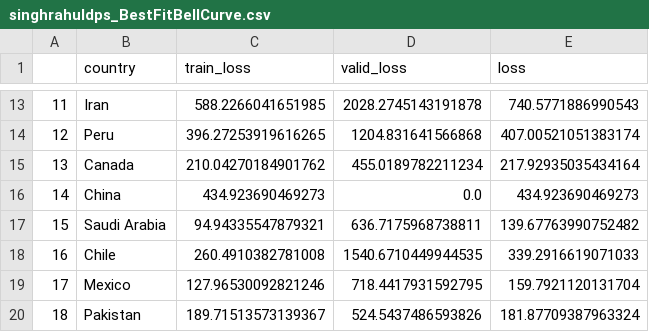
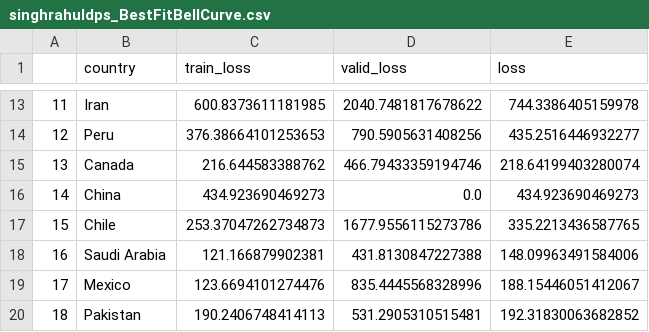
Before and after one commit to singhrahuldps/covid19tracker, a CSV file: loss/singhrahuldps_BestFitBellCurve.csv, drawn as a sheet; only a part is shown, gaps mark what is left out; the diff covers the shown part only.

```diff
--- a/loss/singhrahuldps_BestFitBellCurve.csv
+++ b/loss/singhrahuldps_BestFitBellCurve.csv
@@ -13,8 +13,8 @@
-11,Iran,588.2266041651985,2028.2745143191878,740.5771886990543
-12,Peru,396.27253919616265,1204.831641566868,407.00521051383174
-13,Canada,210.04270184901762,455.0189782211234,217.92935035434164
+11,Iran,600.8373611181985,2040.7481817678622,744.3386405159978
+12,Peru,376.38664101253653,790.5905631408256,435.2516446932277
+13,Canada,216.644583388762,466.79433359194746,218.64199403280074
 14,China,434.923690469273,0.0,434.923690469273
-15,Saudi Arabia,94.94335547879321,636.7175968738811,139.67763990752482
-16,Chile,260.4910382781008,1540.6710449944535,339.2916619071033
-17,Mexico,127.96530092821246,718.4417931592795,159.7921120131704
-18,Pakistan,189.71513573139367,524.5437486593826,181.87709387963324
+15,Chile,253.37047262734873,1677.9556115273786,335.2213436587765
+16,Saudi Arabia,121.166879902381,431.8130847227388,148.09963491584006
+17,Mexico,123.6694101274476,835.4445568328996,188.15446051412067
+18,Pakistan,190.2406748414113,531.2905310515481,192.31830063682852
```
Also changed, not shown: 31 edited cells elsewhere in this file, 21 other files.
